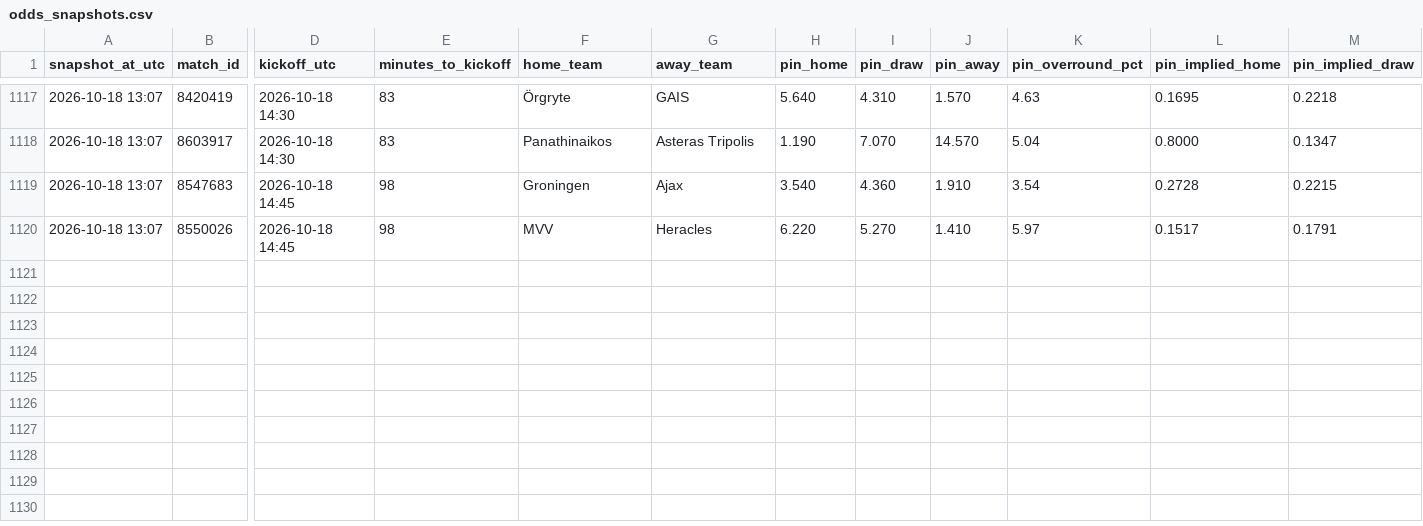
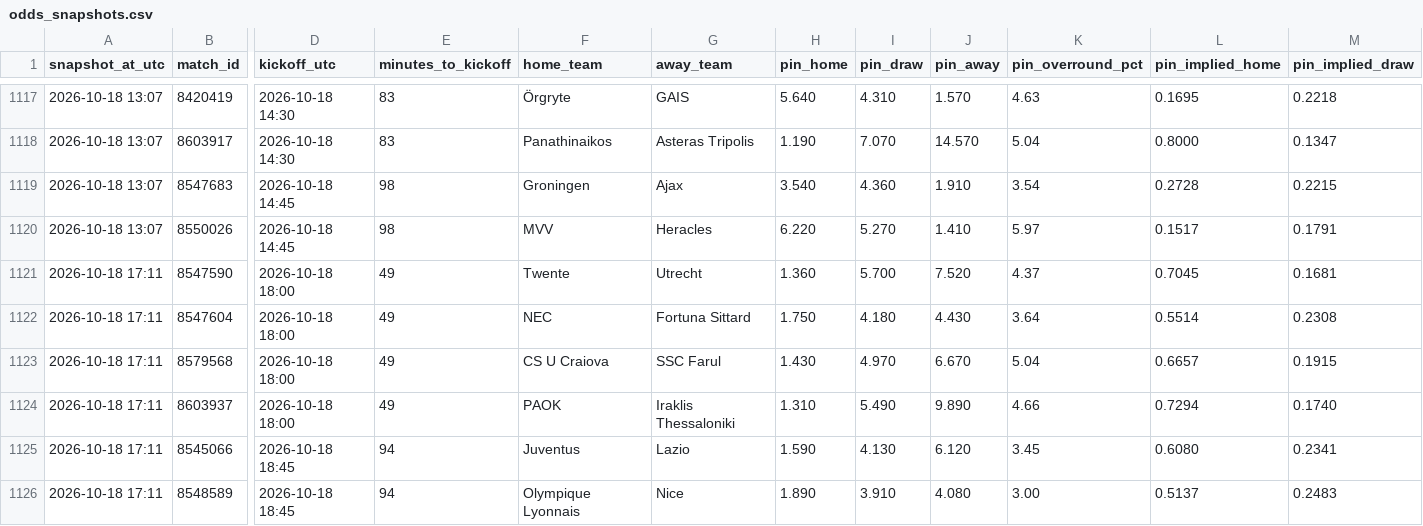
Before and after one commit to Bggantchev/betting-system, a CSV file: odds_snapshots.csv, drawn as a sheet; only a part is shown, gaps mark what is left out; rows hold the shown columns only; the diff names each change by its address in the sheet, - before the commit and + after, or states it on an @@ line.

```diff
--- a/odds_snapshots.csv
+++ b/odds_snapshots.csv
+row 1121: 2026-10-18 17:11 | 8547590 | 2026-10-18 18:00 | 49 | Twente | Utrecht | 1.360 | 5.700 | 7.520 | 4.37 | 0.7045 | 0.1681
+row 1122: 2026-10-18 17:11 | 8547604 | 2026-10-18 18:00 | 49 | NEC | Fortuna Sittard | 1.750 | 4.180 | 4.430 | 3.64 | 0.5514 | 0.2308
+row 1123: 2026-10-18 17:11 | 8579568 | 2026-10-18 18:00 | 49 | CS U Craiova | SSC Farul | 1.430 | 4.970 | 6.670 | 5.04 | 0.6657 | 0.1915
+row 1124: 2026-10-18 17:11 | 8603937 | 2026-10-18 18:00 | 49 | PAOK | Iraklis Thessaloniki | 1.310 | 5.490 | 9.890 | 4.66 | 0.7294 | 0.1740
+row 1125: 2026-10-18 17:11 | 8545066 | 2026-10-18 18:45 | 94 | Juventus | Lazio | 1.590 | 4.130 | 6.120 | 3.45 | 0.6080 | 0.2341
+row 1126: 2026-10-18 17:11 | 8548589 | 2026-10-18 18:45 | 94 | Olympique Lyonnais | Nice | 1.890 | 3.910 | 4.080 | 3.00 | 0.5137 | 0.2483
```
